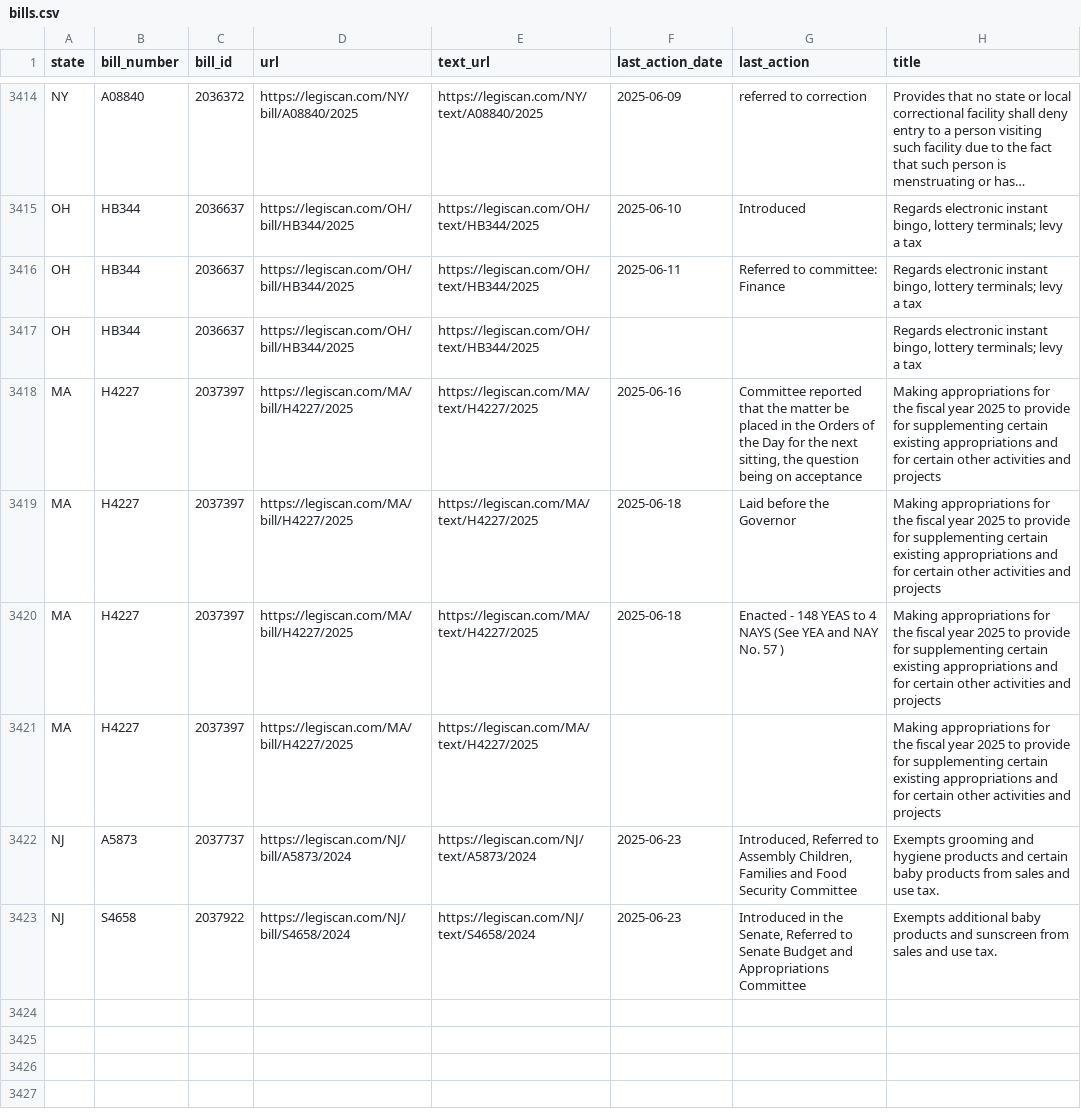
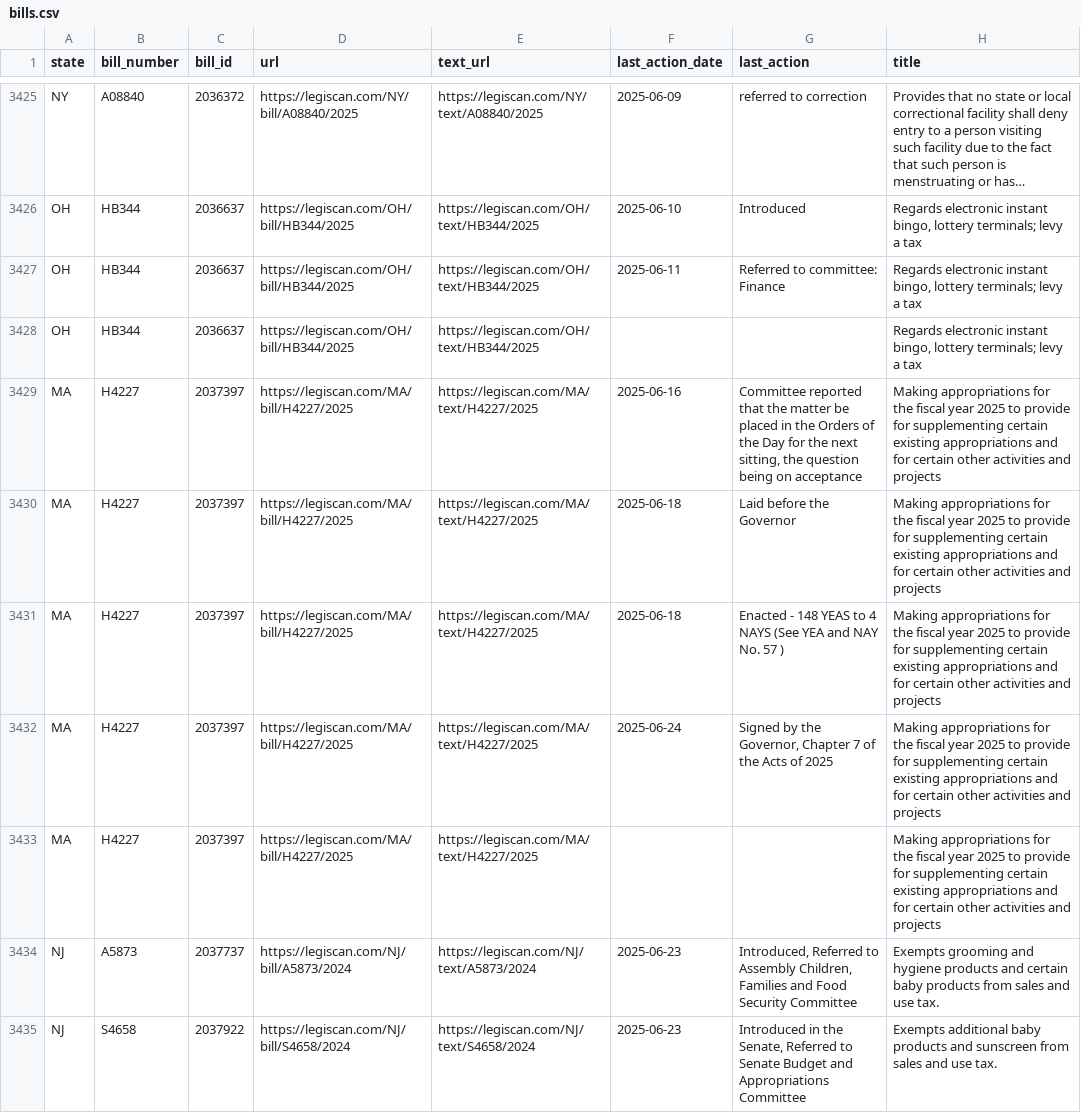
Before and after one commit to edmundmiller/periodic_legislation, a CSV file: sources/legiscan/bills.csv, drawn as a sheet; only a part is shown, gaps mark what is left out; long unchanged cells end in …; the diff covers the shown part only.

```diff
--- a/sources/legiscan/bills.csv
+++ b/sources/legiscan/bills.csv
@@ -3420,2 +3431,3 @@ MA,H4227,2037397,https://legiscan.com/MA/bill/H4227/2025,https://legiscan.com/MA
 MA,H4227,2037397,https://legiscan.com/MA/bill/H4227/2025,https://legiscan.com/MA/text/H4227/2025,2025-06-18,Enacted - 148 YEAS to 4 NAYS (See YEA and NAY No. 57 ),Making appropriations for the fiscal year 2025 to provide for supplementing certain existing appropriations and for certain other activities and projects
+MA,H4227,2037397,https://legiscan.com/MA/bill/H4227/2025,https://legiscan.com/MA/text/H4227/2025,2025-06-24,"Signed by the Governor, Chapter 7 of the Acts of 2025",Making appropriations for the fiscal year 2025 to provide for supplementing certain existing appropriations and for certain other activities and projects
 MA,H4227,2037397,https://legiscan.com/MA/bill/H4227/2025,https://legiscan.com/MA/text/H4227/2025,,,Making appropriations for the fiscal year 2025 to provide for supplementing certain existing appropriations and for certain other activities and projects
```
Also changed, not shown: 13 added rows and 27 moved rows elsewhere in this file.
